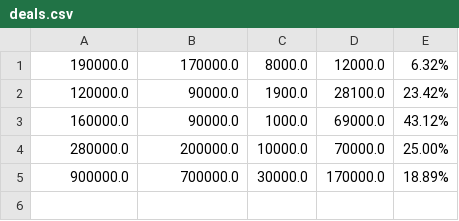
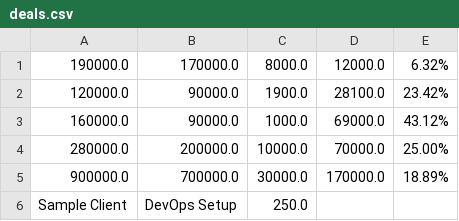
Before and after one commit to Mujahiddevops/Projects-coding, a CSV file: deals.csv, drawn as a sheet; the diff names each change by its address in the sheet, - before the commit and + after, or states it on an @@ line.

```diff
--- a/deals.csv
+++ b/deals.csv
+row 6: Sample Client | DevOps Setup | 250.0
```
Also changed, not shown: 1 other file.
